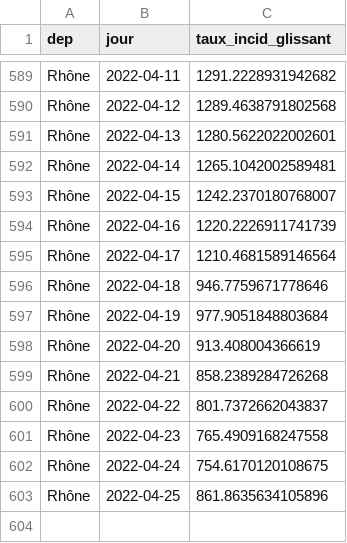
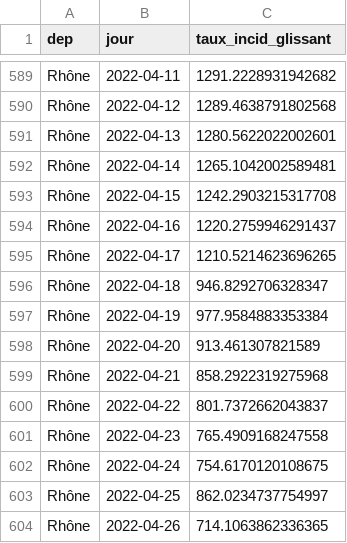
Before and after one commit to martiblc/covid-data-auto, a CSV file: data/incidence_rhone.csv, drawn as a sheet; only a part is shown, gaps mark what is left out.

```diff
--- a/data/incidence_rhone.csv
+++ b/data/incidence_rhone.csv
@@ -592,9 +592,9 @@ Rhône,2022-04-13,1280.5622022002601
 Rhône,2022-04-14,1265.1042002589481
-Rhône,2022-04-15,1242.2370180768007
-Rhône,2022-04-16,1220.2226911741739
-Rhône,2022-04-17,1210.4681589146564
-Rhône,2022-04-18,946.7759671778646
-Rhône,2022-04-19,977.9051848803684
-Rhône,2022-04-20,913.408004366619
-Rhône,2022-04-21,858.2389284726268
+Rhône,2022-04-15,1242.2903215317708
+Rhône,2022-04-16,1220.2759946291437
+Rhône,2022-04-17,1210.5214623696265
+Rhône,2022-04-18,946.8292706328347
+Rhône,2022-04-19,977.9584883353384
+Rhône,2022-04-20,913.461307821589
+Rhône,2022-04-21,858.2922319275968
 Rhône,2022-04-22,801.7372662043837
@@ -602,2 +602,3 @@ Rhône,2022-04-23,765.4909168247558
 Rhône,2022-04-24,754.6170120108675
-Rhône,2022-04-25,861.8635634105896
+Rhône,2022-04-25,862.0234737754997
+Rhône,2022-04-26,714.1063862336365
```
Also changed, not shown: data/incidence_france.csv, data/incidence_rhone_age.csv, 12 other files.
